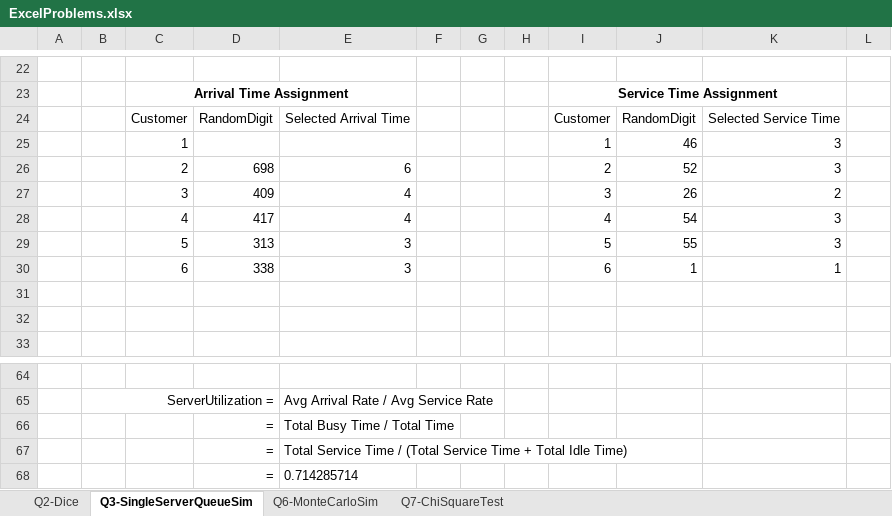
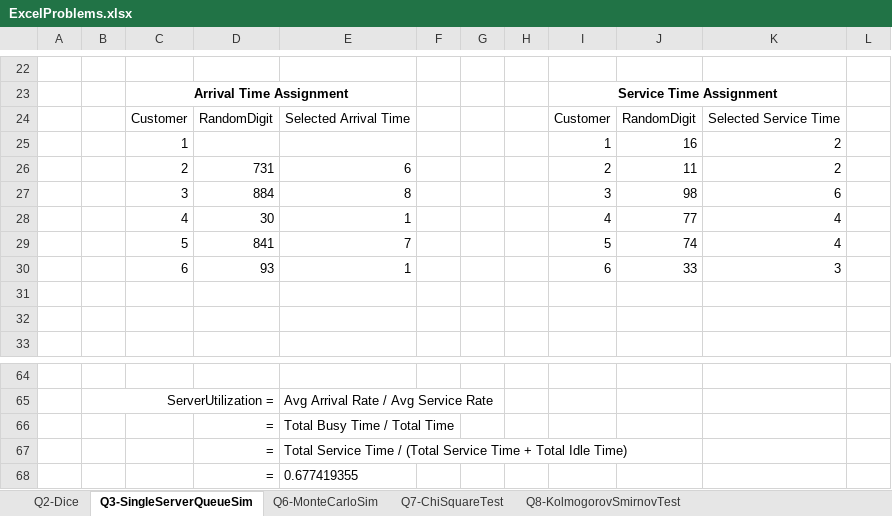
Before and after one commit to WoodenNebula/lab_assignment, an Excel workbook: src/SAM/ExcelProblems.xlsx, sheet Q3-SingleServerQueueSim, drawn as a sheet; only a part is shown, gaps mark what is left out; values as stored, in another font and other column widths than the file's, no borders; table styles not drawn; removed rows and columns are numbered as before the commit, all else as after; the diff covers the shown part only; the diff names each change by its address in the sheet, - before the commit and + after, or states it on an @@ line.

```diff
--- a/src/SAM/ExcelProblems.xlsx (sheet Q3-SingleServerQueueSim)
+++ b/src/SAM/ExcelProblems.xlsx (sheet Q3-SingleServerQueueSim)
+sheet tab: Q8-KolmogorovSmirnovTest
-J25: 46
+J25: 16
-K25:K26: 3
+K25:K26: 2
-D26: 698
+D26: 731
-J26: 52
+J26: 11
-row 27:  |  | 3 | 409 | 4 |  |  |  | 3 | 26 | 2
-row 28:  |  | 4 | 417 | 4 |  |  |  | 4 | 54 | 3
-row 29:  |  | 5 | 313 | 3 |  |  |  | 5 | 55 | 3
-row 30:  |  | 6 | 338 | 3 |  |  |  | 6 | 1 | 1
+row 27:  |  | 3 | 884 | 8 |  |  |  | 3 | 98 | 6
+row 28:  |  | 4 | 30 | 1 |  |  |  | 4 | 77 | 4
+row 29:  |  | 5 | 841 | 7 |  |  |  | 5 | 74 | 4
+row 30:  |  | 6 | 93 | 1 |  |  |  | 6 | 33 | 3
-E68: 0.714285714
+E68: 0.677419355
```
Also changed, not shown: 5 added rows, 5 removed rows and 13 edited cells elsewhere in this sheet, sheet Q6-MonteCarloSim, sheet Q7-ChiSquareTest, sheet Q2-Dice, charts or pictures.
